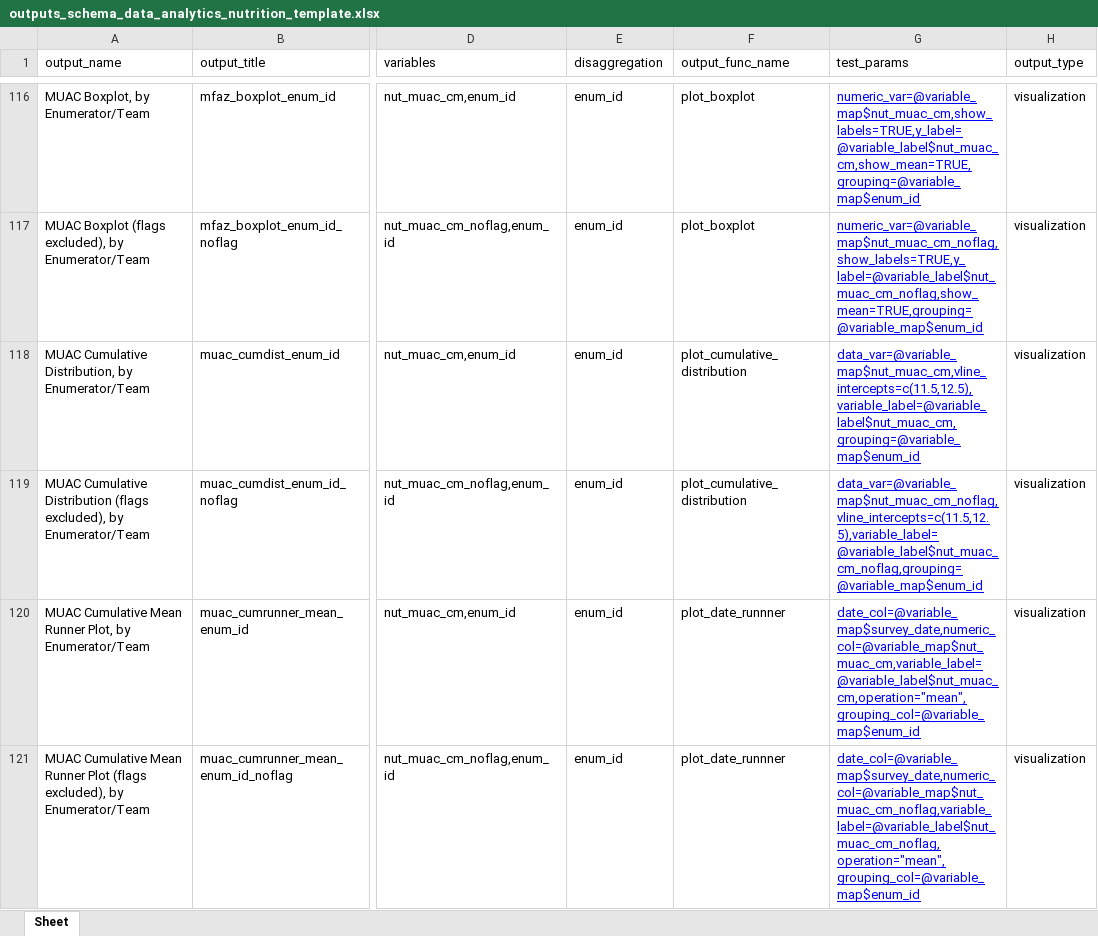
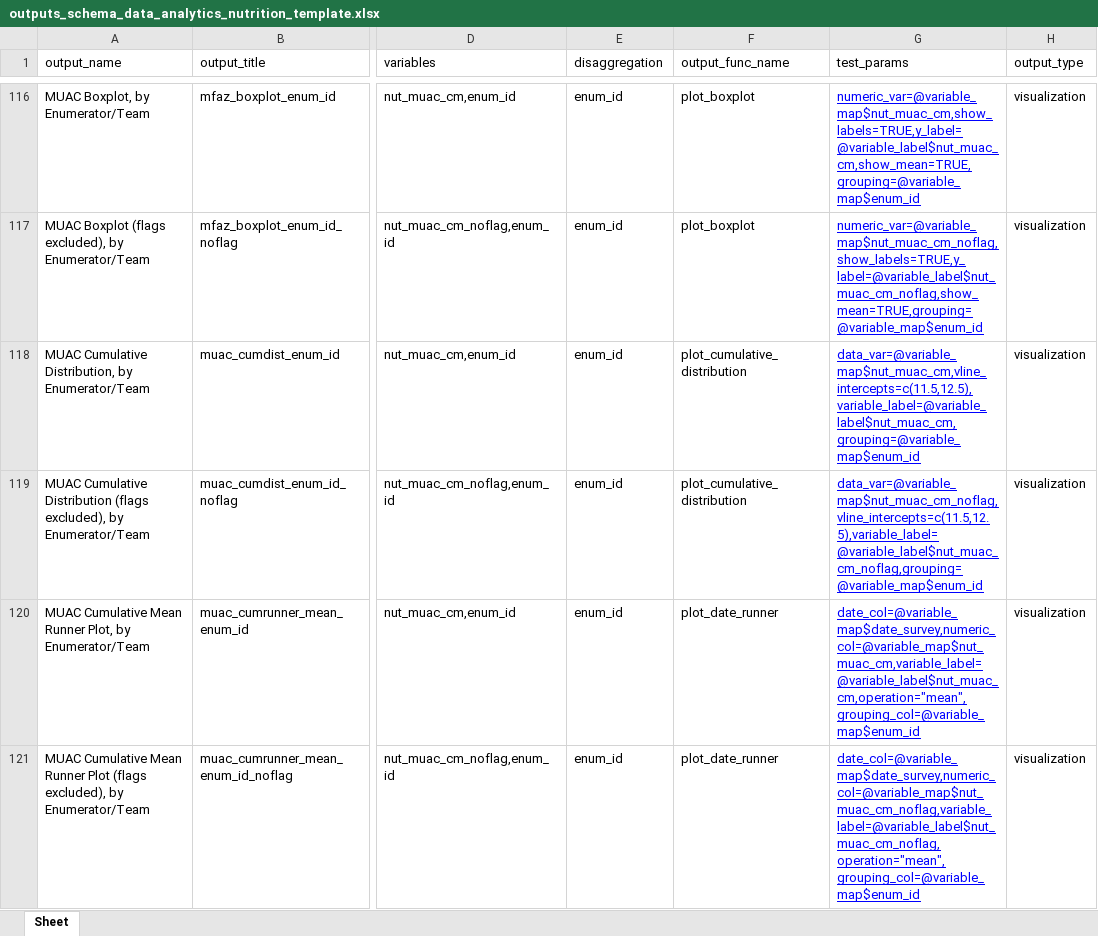
Before and after one commit to SaeedR1987/public_health_resources, an Excel workbook: resources/outputs_schema_data_analytics_nutrition_template.xlsx, sheet Sheet, drawn as a sheet; only a part is shown, gaps mark what is left out; values as stored, in another font and other column widths than the file's, no borders; the diff covers the shown part only; the diff names each change by its address in the sheet, - before the commit and + after, or states it on an @@ line.

Commit message:
commit 12042026
fixed plot runner name issue in outputs schema

```diff
--- a/resources/outputs_schema_data_analytics_nutrition_template.xlsx (sheet Sheet)
+++ b/resources/outputs_schema_data_analytics_nutrition_template.xlsx (sheet Sheet)
-F120:F121 (output_func_name): plot_date_runnner
+F120:F121 (output_func_name): plot_date_runner
-G120 (test_params): date_col=@variable_map$survey_date,numeric_col=@variable_map$nut_muac_cm,variable_label=@variable_label$nut_muac_cm,operation="mean",grouping_col=@variable_map$enum_id
+G120 (test_params): date_col=@variable_map$date_survey,numeric_col=@variable_map$nut_muac_cm,variable_label=@variable_label$nut_muac_cm,operation="mean",grouping_col=@variable_map$enum_id
-G121 (test_params): date_col=@variable_map$survey_date,numeric_col=@variable_map$nut_muac_cm_noflag,variable_label=@variable_label$nut_muac_cm_noflag,operation="mean",grouping_col=@variable_map$enum_id
+G121 (test_params): date_col=@variable_map$date_survey,numeric_col=@variable_map$nut_muac_cm_noflag,variable_label=@variable_label$nut_muac_cm_noflag,operation="mean",grouping_col=@variable_map$enum_id
```
Also changed, not shown: 140 edited cells elsewhere in this sheet.
